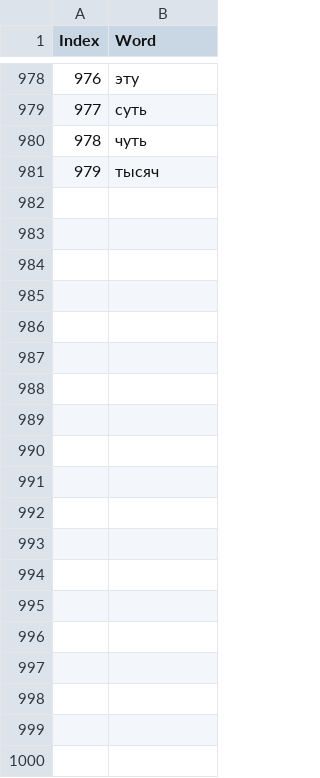
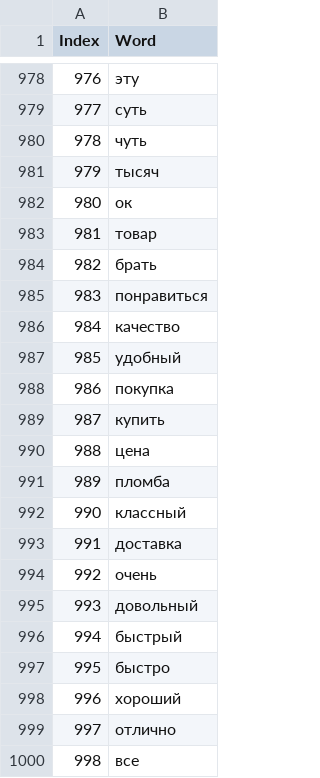
Before and after one commit to SvetlanaY/Wildberries_bot, a CSV file: StopWords_extension.csv, drawn as a sheet; only a part is shown, gaps mark what is left out; the diff covers the shown part only; the diff names each change by its address in the sheet, - before the commit and + after, or states it on an @@ line.

```diff
--- a/StopWords_extension.csv
+++ b/StopWords_extension.csv
+row 982: 980 | ок
+row 983: 981 | товар
+row 984: 982 | брать
+row 985: 983 | понравиться
+row 986: 984 | качество
+row 987: 985 | удобный
+row 988: 986 | покупка
+row 989: 987 | купить
+row 990: 988 | цена
+row 991: 989 | пломба
+row 992: 990 | классный
+row 993: 991 | доставка
+row 994: 992 | очень
+row 995: 993 | довольный
+row 996: 994 | быстрый
+row 997: 995 | быстро
+row 998: 996 | хороший
+row 999: 997 | отлично
+row 1000: 998 | все
```
Also changed, not shown: 22 added rows elsewhere in this file, 17 other files.
